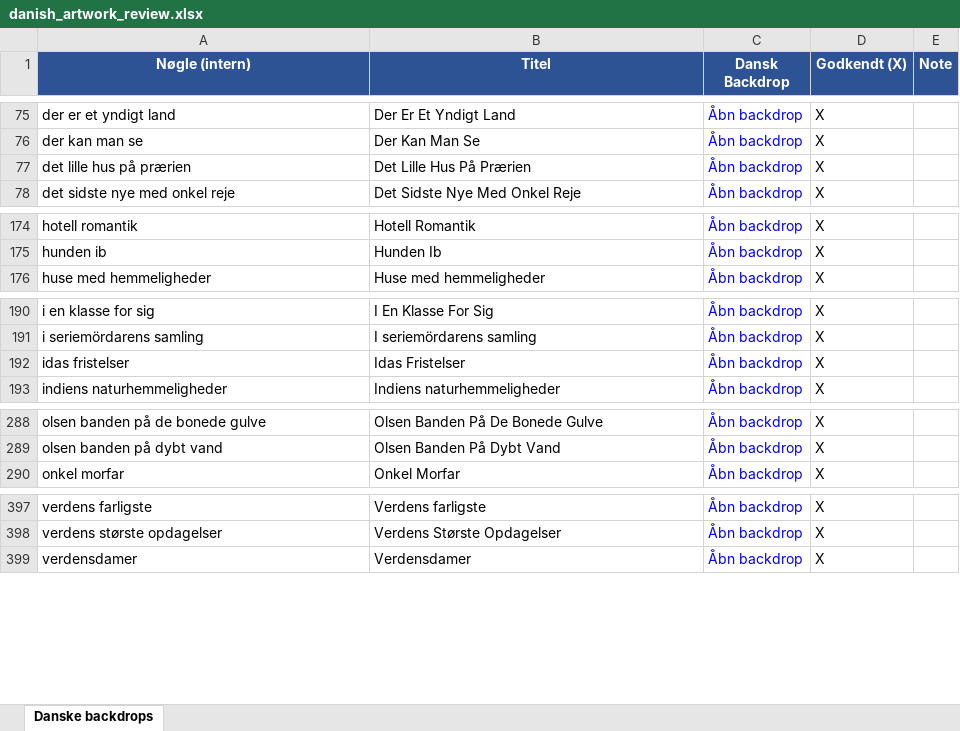
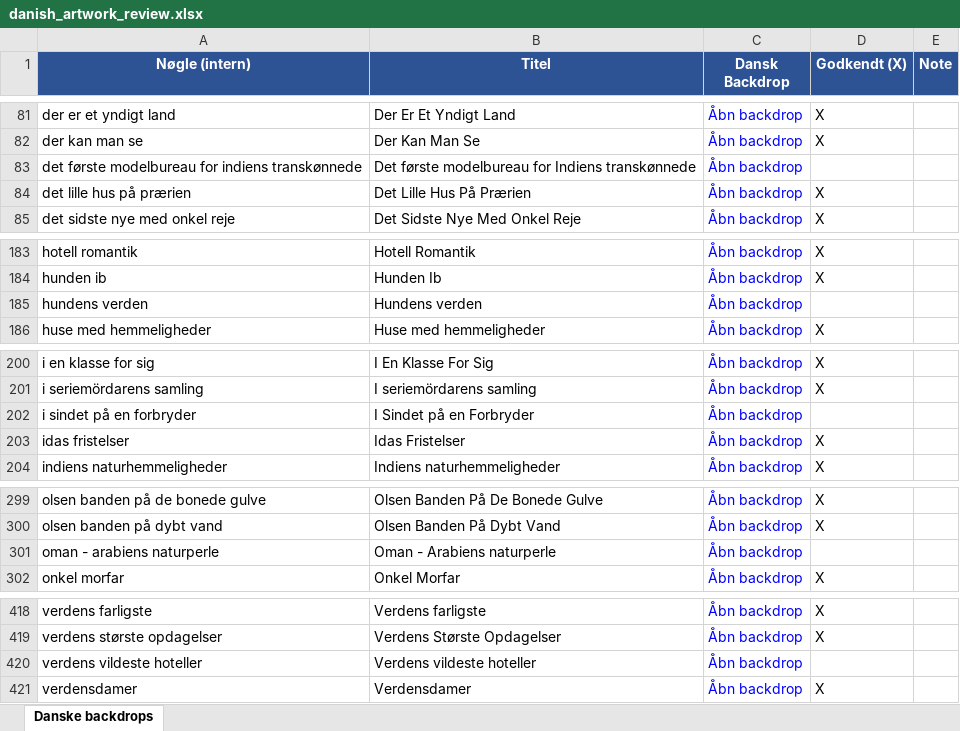
Before and after one commit to flanaganz/epgoal, an Excel workbook: data/danish_artwork_review.xlsx, sheet Danske backdrops, drawn as a sheet; only a part is shown, gaps mark what is left out; values as stored, in another font and other column widths than the file's, no borders; the diff covers the shown part only; the diff names each change by its address in the sheet, - before the commit and + after, or states it on an @@ line.

```diff
--- a/data/danish_artwork_review.xlsx (sheet Danske backdrops)
+++ b/data/danish_artwork_review.xlsx (sheet Danske backdrops)
+row 83: det første modelbureau for indiens transkønnede | Det første modelbureau for Indiens transkønnede | Åbn backdrop
+row 185: hundens verden | Hundens verden | Åbn backdrop
+row 202: i sindet på en forbryder | I Sindet på en Forbryder | Åbn backdrop
+row 301: oman - arabiens naturperle | Oman - Arabiens naturperle | Åbn backdrop
+row 420: verdens vildeste hoteller | Verdens vildeste hoteller | Åbn backdrop
```
Also changed, not shown: 18 added rows, 2 edited cells and cell formats elsewhere in this sheet, 9 other files.
